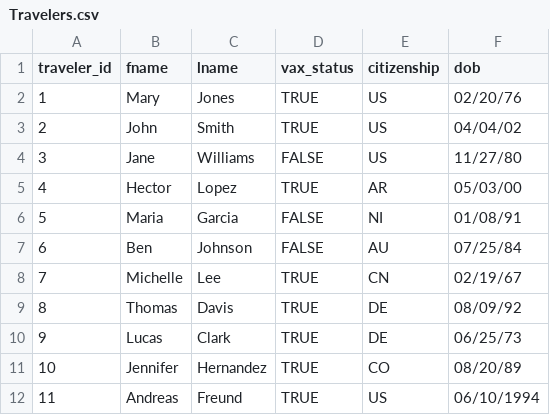
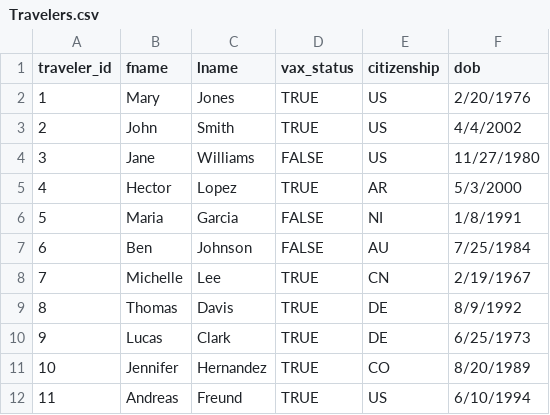
Before and after one commit to afreund415/cs4111-project-one, a CSV file: CSVs/Travelers.csv, drawn as a sheet.

```diff
--- a/CSVs/Travelers.csv
+++ b/CSVs/Travelers.csv
@@ -1,12 +1,12 @@
 traveler_id,fname,lname,vax_status,citizenship,dob
-1,Mary,Jones,TRUE,US,02/20/76
-2,John,Smith,TRUE,US,04/04/02
-3,Jane,Williams,FALSE,US,11/27/80
-4,Hector,Lopez,TRUE,AR,05/03/00
-5,Maria,Garcia,FALSE,NI,01/08/91
-6,Ben,Johnson,FALSE,AU,07/25/84
-7,Michelle,Lee,TRUE,CN,02/19/67
-8,Thomas,Davis,TRUE,DE,08/09/92
-9,Lucas,Clark,TRUE,DE,06/25/73
-10,Jennifer,Hernandez,TRUE,CO,08/20/89
-11,Andreas,Freund,TRUE,US,06/10/1994
+1,Mary,Jones,TRUE,US,2/20/1976
+2,John,Smith,TRUE,US,4/4/2002
+3,Jane,Williams,FALSE,US,11/27/1980
+4,Hector,Lopez,TRUE,AR,5/3/2000
+5,Maria,Garcia,FALSE,NI,1/8/1991
+6,Ben,Johnson,FALSE,AU,7/25/1984
+7,Michelle,Lee,TRUE,CN,2/19/1967
+8,Thomas,Davis,TRUE,DE,8/9/1992
+9,Lucas,Clark,TRUE,DE,6/25/1973
+10,Jennifer,Hernandez,TRUE,CO,8/20/1989
+11,Andreas,Freund,TRUE,US,6/10/1994
```
Also changed, not shown: CSVs/Member_Of.csv.
